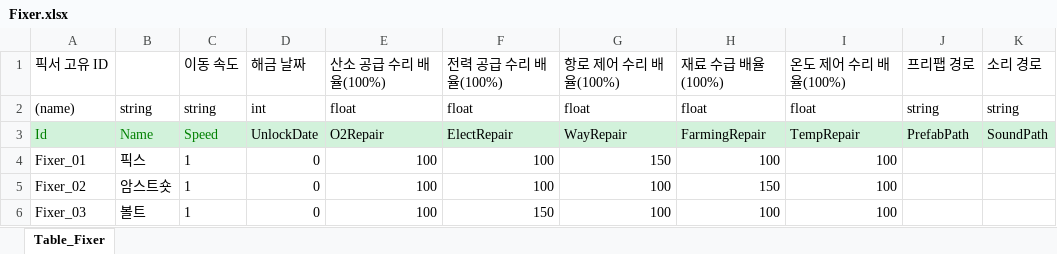
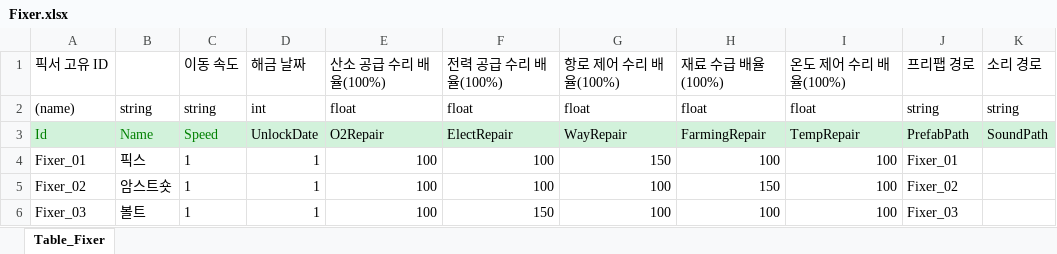
Before and after one commit to SonghaCH/SunnyHoGaming, an Excel workbook: JsonConverter/ExcelFiles/Fixer.xlsx, sheet Table_Fixer, drawn as a sheet; values as stored, in another font and other column widths than the file's, no borders; the diff names each change by its address in the sheet, - before the commit and + after, or states it on an @@ line.

```diff
--- a/JsonConverter/ExcelFiles/Fixer.xlsx (sheet Table_Fixer)
+++ b/JsonConverter/ExcelFiles/Fixer.xlsx (sheet Table_Fixer)
-D4:D6: 0
+D4:D6: 1
-J4: (empty)
+J4: Fixer_01
-J5: (empty)
+J5: Fixer_02
-J6: (empty)
+J6: Fixer_03
```
Also changed, not shown: 8 other files.
